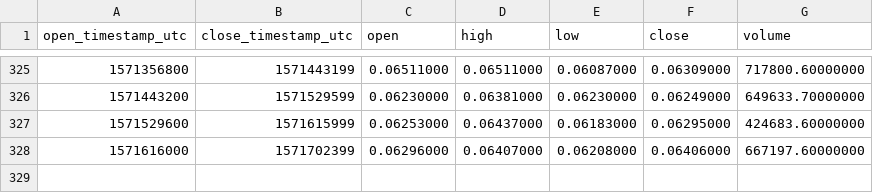
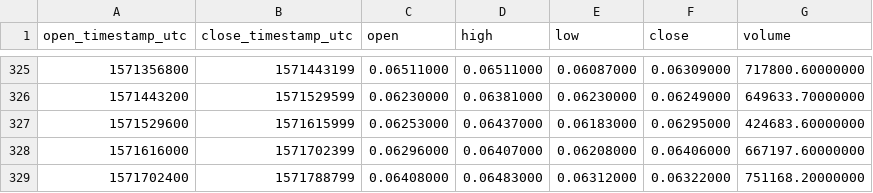
Before and after one commit to cryptobigbro/binance-XLMPAX, a CSV file: binance-XLMPAX-1d.csv, drawn as a sheet; only a part is shown, gaps mark what is left out.

```diff
--- a/binance-XLMPAX-1d.csv
+++ b/binance-XLMPAX-1d.csv
@@ -328 +328,2 @@ open_timestamp_utc,close_timestamp_utc,open,high,low,close,volume
 1571616000,1571702399,0.06296000,0.06407000,0.06208000,0.06406000,667197.60000000
+1571702400,1571788799,0.06408000,0.06483000,0.06312000,0.06322000,751168.20000000
```
Also changed, not shown: binance-XLMPAX-1h.csv.
